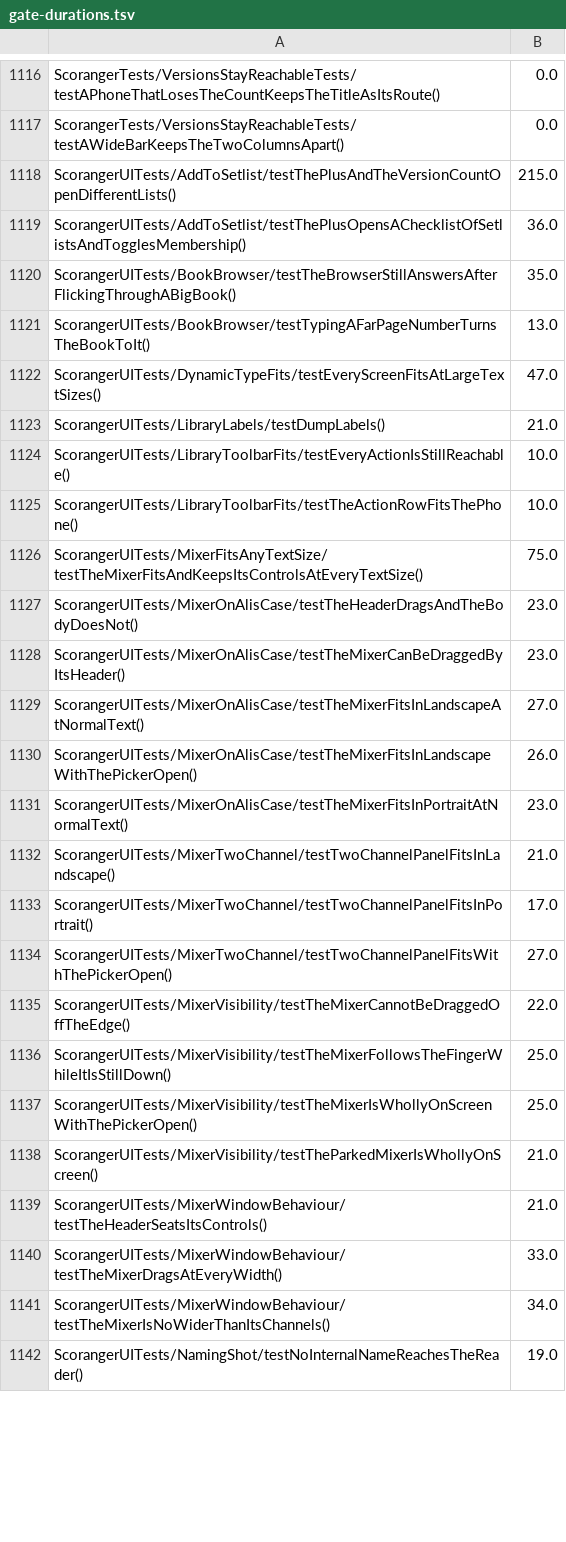
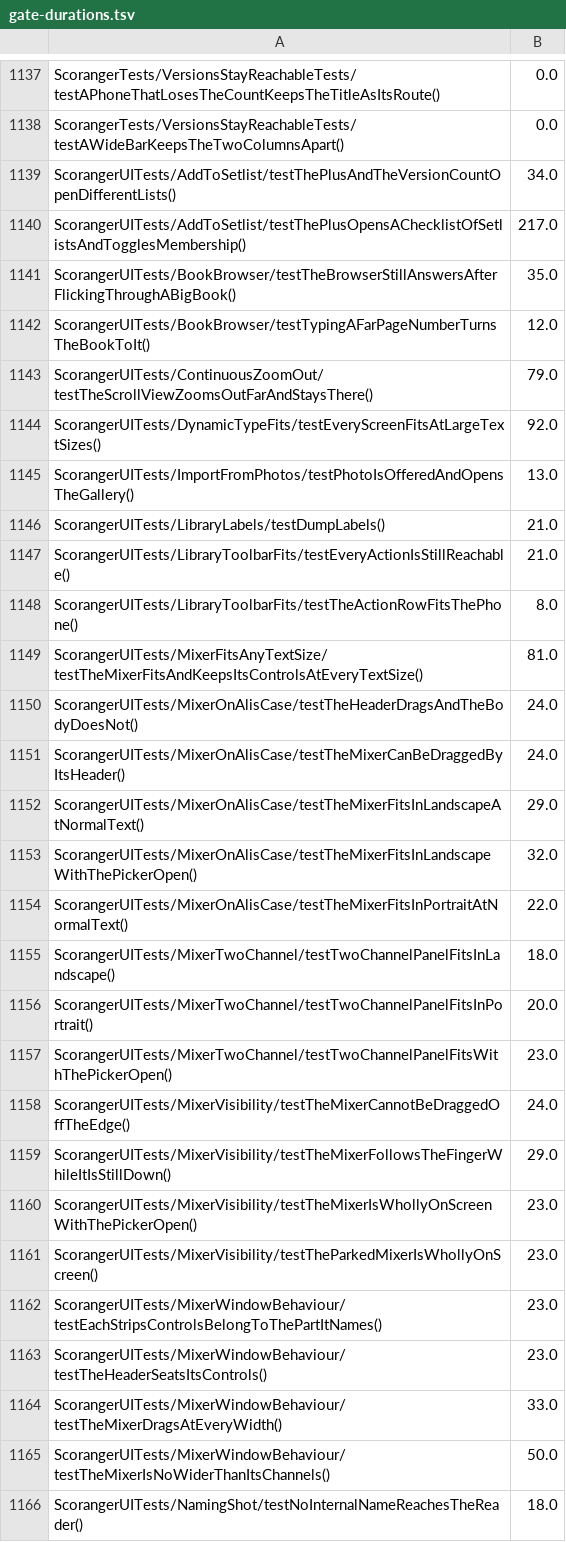
Before and after one commit to batchku/scoranger, a TSV file: ios/scripts/gate-durations.tsv, drawn as a sheet; only a part is shown, gaps mark what is left out; the diff covers the shown part only.

```diff
--- a/ios/scripts/gate-durations.tsv
+++ b/ios/scripts/gate-durations.tsv
@@ -1117,26 +1138,29 @@ ScorangerTests/VersionsStayReachableTests/testAPhoneThatLosesTheCountKeepsTheTit
 ScorangerTests/VersionsStayReachableTests/testAWideBarKeepsTheTwoColumnsApart()	0.0
-ScorangerUITests/AddToSetlist/testThePlusAndTheVersionCountOpenDifferentLists()	215.0
-ScorangerUITests/AddToSetlist/testThePlusOpensAChecklistOfSetlistsAndTogglesMembership()	36.0
+ScorangerUITests/AddToSetlist/testThePlusAndTheVersionCountOpenDifferentLists()	34.0
+ScorangerUITests/AddToSetlist/testThePlusOpensAChecklistOfSetlistsAndTogglesMembership()	217.0
 ScorangerUITests/BookBrowser/testTheBrowserStillAnswersAfterFlickingThroughABigBook()	35.0
-ScorangerUITests/BookBrowser/testTypingAFarPageNumberTurnsTheBookToIt()	13.0
-ScorangerUITests/DynamicTypeFits/testEveryScreenFitsAtLargeTextSizes()	47.0
+ScorangerUITests/BookBrowser/testTypingAFarPageNumberTurnsTheBookToIt()	12.0
+ScorangerUITests/ContinuousZoomOut/testTheScrollViewZoomsOutFarAndStaysThere()	79.0
+ScorangerUITests/DynamicTypeFits/testEveryScreenFitsAtLargeTextSizes()	92.0
+ScorangerUITests/ImportFromPhotos/testPhotoIsOfferedAndOpensTheGallery()	13.0
 ScorangerUITests/LibraryLabels/testDumpLabels()	21.0
-ScorangerUITests/LibraryToolbarFits/testEveryActionIsStillReachable()	10.0
-ScorangerUITests/LibraryToolbarFits/testTheActionRowFitsThePhone()	10.0
-ScorangerUITests/MixerFitsAnyTextSize/testTheMixerFitsAndKeepsItsControlsAtEveryTextSize()	75.0
-ScorangerUITests/MixerOnAlisCase/testTheHeaderDragsAndTheBodyDoesNot()	23.0
-ScorangerUITests/MixerOnAlisCase/testTheMixerCanBeDraggedByItsHeader()	23.0
-ScorangerUITests/MixerOnAlisCase/testTheMixerFitsInLandscapeAtNormalText()	27.0
-ScorangerUITests/MixerOnAlisCase/testTheMixerFitsInLandscapeWithThePickerOpen()	26.0
-ScorangerUITests/MixerOnAlisCase/testTheMixerFitsInPortraitAtNormalText()	23.0
-ScorangerUITests/MixerTwoChannel/testTwoChannelPanelFitsInLandscape()	21.0
-ScorangerUITests/MixerTwoChannel/testTwoChannelPanelFitsInPortrait()	17.0
-ScorangerUITests/MixerTwoChannel/testTwoChannelPanelFitsWithThePickerOpen()	27.0
-ScorangerUITests/MixerVisibility/testTheMixerCannotBeDraggedOffTheEdge()	22.0
-ScorangerUITests/MixerVisibility/testTheMixerFollowsTheFingerWhileItIsStillDown()	25.0
-ScorangerUITests/MixerVisibility/testTheMixerIsWhollyOnScreenWithThePickerOpen()	25.0
-ScorangerUITests/MixerVisibility/testTheParkedMixerIsWhollyOnScreen()	21.0
-ScorangerUITests/MixerWindowBehaviour/testTheHeaderSeatsItsControls()	21.0
+ScorangerUITests/LibraryToolbarFits/testEveryActionIsStillReachable()	21.0
+ScorangerUITests/LibraryToolbarFits/testTheActionRowFitsThePhone()	8.0
+ScorangerUITests/MixerFitsAnyTextSize/testTheMixerFitsAndKeepsItsControlsAtEveryTextSize()	81.0
+ScorangerUITests/MixerOnAlisCase/testTheHeaderDragsAndTheBodyDoesNot()	24.0
+ScorangerUITests/MixerOnAlisCase/testTheMixerCanBeDraggedByItsHeader()	24.0
+ScorangerUITests/MixerOnAlisCase/testTheMixerFitsInLandscapeAtNormalText()	29.0
+ScorangerUITests/MixerOnAlisCase/testTheMixerFitsInLandscapeWithThePickerOpen()	32.0
+ScorangerUITests/MixerOnAlisCase/testTheMixerFitsInPortraitAtNormalText()	22.0
+ScorangerUITests/MixerTwoChannel/testTwoChannelPanelFitsInLandscape()	18.0
+ScorangerUITests/MixerTwoChannel/testTwoChannelPanelFitsInPortrait()	20.0
+ScorangerUITests/MixerTwoChannel/testTwoChannelPanelFitsWithThePickerOpen()	23.0
+ScorangerUITests/MixerVisibility/testTheMixerCannotBeDraggedOffTheEdge()	24.0
+ScorangerUITests/MixerVisibility/testTheMixerFollowsTheFingerWhileItIsStillDown()	29.0
+ScorangerUITests/MixerVisibility/testTheMixerIsWhollyOnScreenWithThePickerOpen()	23.0
+ScorangerUITests/MixerVisibility/testTheParkedMixerIsWhollyOnScreen()	23.0
+ScorangerUITests/MixerWindowBehaviour/testEachStripsControlsBelongToThePartItNames()	23.0
+ScorangerUITests/MixerWindowBehaviour/testTheHeaderSeatsItsControls()	23.0
 ScorangerUITests/MixerWindowBehaviour/testTheMixerDragsAtEveryWidth()	33.0
-ScorangerUITests/MixerWindowBehaviour/testTheMixerIsNoWiderThanItsChannels()	34.0
-ScorangerUITests/NamingShot/testNoInternalNameReachesTheReader()	19.0
+ScorangerUITests/MixerWindowBehaviour/testTheMixerIsNoWiderThanItsChannels()	50.0
+ScorangerUITests/NamingShot/testNoInternalNameReachesTheReader()	18.0
```
Also changed, not shown: 21 added rows and 94 edited cells elsewhere in this file, 1 other file.
